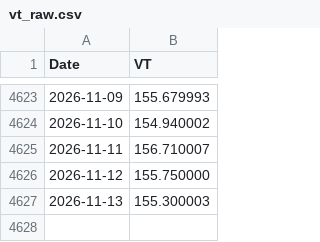
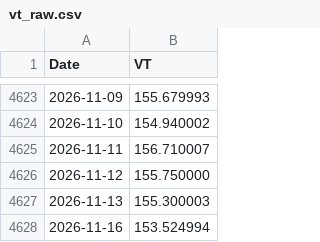
Before and after one commit to Nowar/sspp-try, a CSV file: data/vt_raw.csv, drawn as a sheet; only a part is shown, gaps mark what is left out.

```diff
--- a/data/vt_raw.csv
+++ b/data/vt_raw.csv
@@ -4627 +4627,2 @@ Date,VT
 2026-11-13,155.300003
+2026-11-16,153.524994
```
Also changed, not shown: data/prices.csv.
